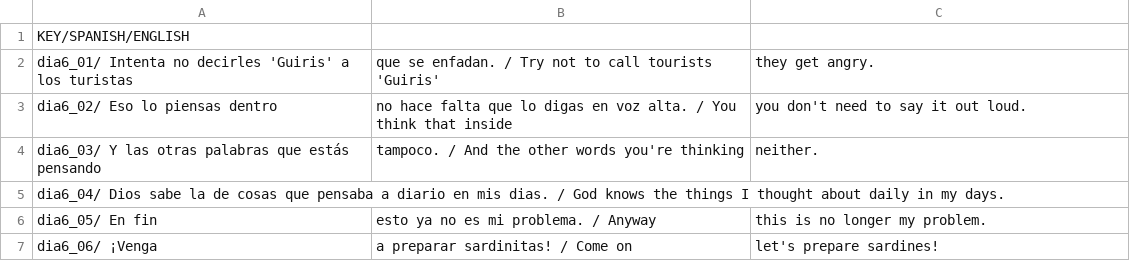
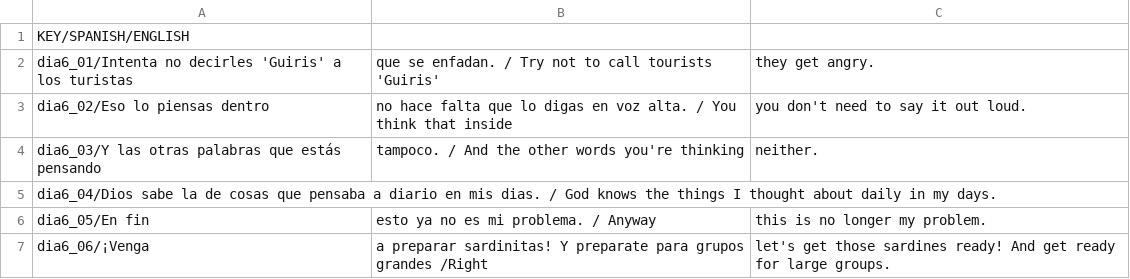
Before and after one commit to sebaso/GuirisTrap, a CSV file: Assets/Resources/dia6.csv, drawn as a sheet.

```diff
--- a/Assets/Resources/dia6.csv
+++ b/Assets/Resources/dia6.csv
@@ -1,7 +1,7 @@
 KEY/SPANISH/ENGLISH
-dia6_01/ Intenta no decirles 'Guiris' a los turistas, que se enfadan. / Try not to call tourists 'Guiris', they get angry.
-dia6_02/ Eso lo piensas dentro, no hace falta que lo digas en voz alta. / You think that inside, you don't need to say it out loud.
-dia6_03/ Y las otras palabras que estás pensando, tampoco. / And the other words you're thinking, neither.
-dia6_04/ Dios sabe la de cosas que pensaba a diario en mis dias. / God knows the things I thought about daily in my days.
-dia6_05/ En fin, esto ya no es mi problema. / Anyway, this is no longer my problem.
-dia6_06/ ¡Venga, a preparar sardinitas! / Come on, let's prepare sardines!
+dia6_01/Intenta no decirles 'Guiris' a los turistas, que se enfadan. / Try not to call tourists 'Guiris', they get angry.
+dia6_02/Eso lo piensas dentro, no hace falta que lo digas en voz alta. / You think that inside, you don't need to say it out loud.
+dia6_03/Y las otras palabras que estás pensando, tampoco. / And the other words you're thinking, neither.
+dia6_04/Dios sabe la de cosas que pensaba a diario en mis dias. / God knows the things I thought about daily in my days.
+dia6_05/En fin, esto ya no es mi problema. / Anyway, this is no longer my problem.
+dia6_06/¡Venga, a preparar sardinitas! Y preparate para grupos grandes /Right, let's get those sardines ready! And get ready for large groups.
```
Also changed, not shown: Assets/Resources/dia1-tutorial.csv, Assets/Resources/dia2.csv, 39 other files.
